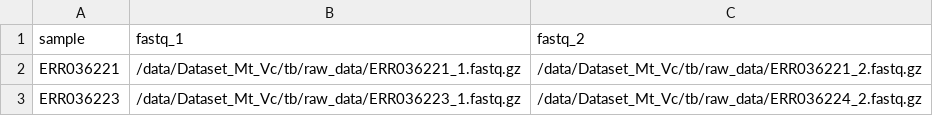
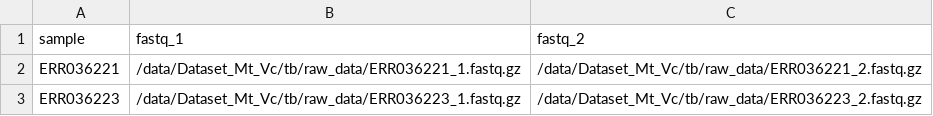
Before and after one commit to kirstyleegarson/mtb-analysis-pipeline, a CSV file: samplesheet.csv, drawn as a sheet.

Commit message:
corrected sample name

```diff
--- a/samplesheet.csv
+++ b/samplesheet.csv
@@ -2,2 +2,2 @@ sample,fastq_1,fastq_2
 ERR036221,/data/Dataset_Mt_Vc/tb/raw_data/ERR036221_1.fastq.gz,/data/Dataset_Mt_Vc/tb/raw_data/ERR036221_2.fastq.gz
-ERR036223,/data/Dataset_Mt_Vc/tb/raw_data/ERR036223_1.fastq.gz,/data/Dataset_Mt_Vc/tb/raw_data/ERR036224_2.fastq.gz
+ERR036223,/data/Dataset_Mt_Vc/tb/raw_data/ERR036223_1.fastq.gz,/data/Dataset_Mt_Vc/tb/raw_data/ERR036223_2.fastq.gz
```
